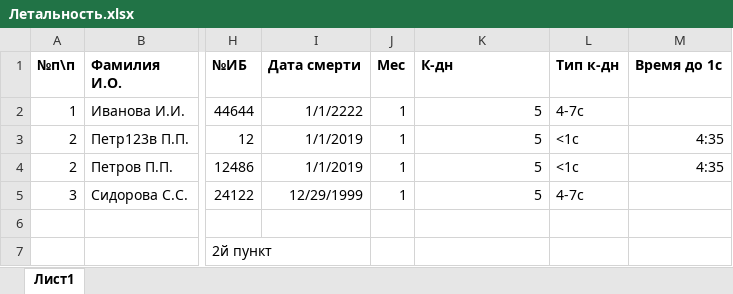
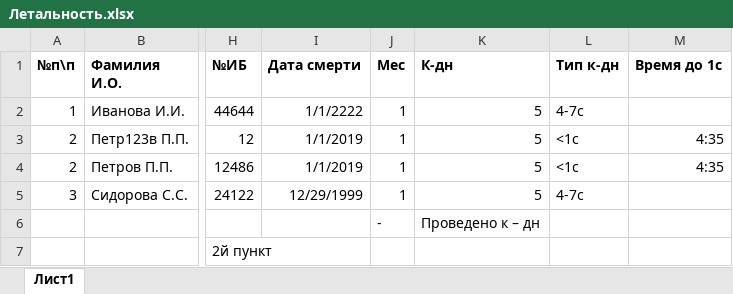
Before and after one commit to Paul1298/patan, an Excel workbook: Летальность.xlsx, sheet Лист1, drawn as a sheet; only a part is shown, gaps mark what is left out; values as stored, in another font and other column widths than the file's, no borders; charts and pictures not drawn; the diff names each change by its address in the sheet, - before the commit and + after, or states it on an @@ line.

```diff
--- a/Летальность.xlsx (sheet Лист1)
+++ b/Летальность.xlsx (sheet Лист1)
-J6 (Мес): (empty)
+J6 (Мес): -
-K6 (К-дн): (empty)
+K6 (К-дн): Проведено к – дн
```
Also changed, not shown: 6 other files.
